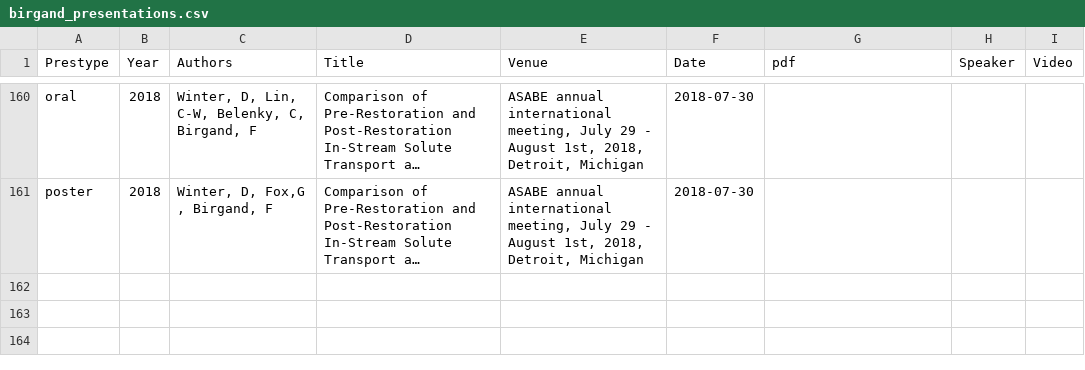
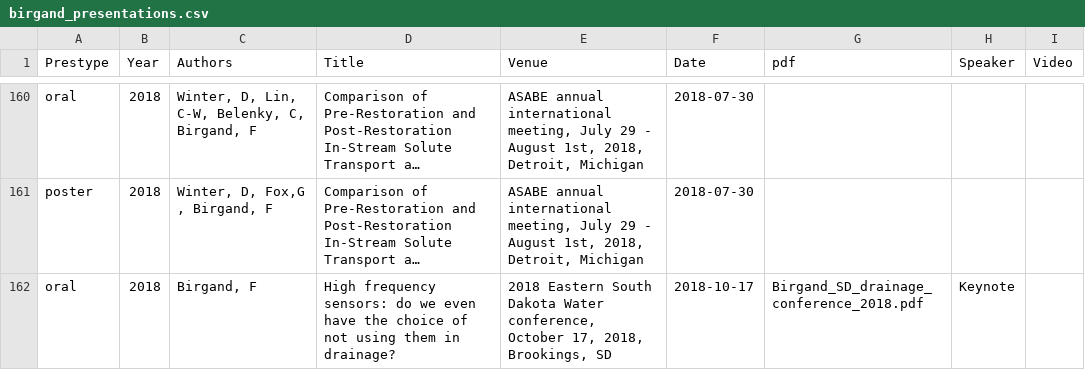
Before and after one commit to francoisbirgand/francoisbirgand.github.io, a CSV file: birgand_presentations.csv, drawn as a sheet; only a part is shown, gaps mark what is left out; long unchanged cells end in …; the diff names each change by its address in the sheet, - before the commit and + after, or states it on an @@ line.

Commit message:
Adding the presentation in South Dakota

```diff
--- a/birgand_presentations.csv
+++ b/birgand_presentations.csv
+row 162: oral | 2018 | Birgand, F | High frequency sensors: do we even have the choice of not using them in drainage? | 2018 Eastern South Dakota Water conference, October 17, 2018, Brookings, SD | 2018-10-17 | Birgand_SD_drainage_conference_2018.pdf | Keynote
```
Also changed, not shown: 12 other files.
